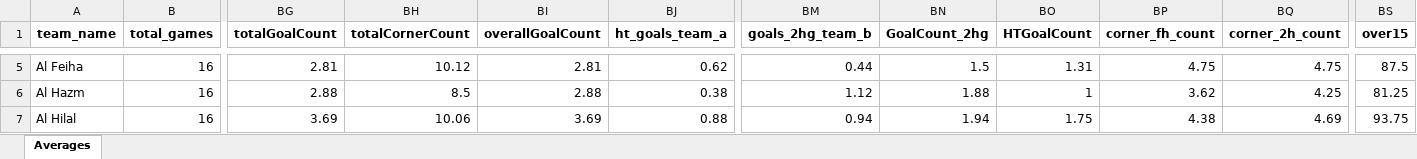
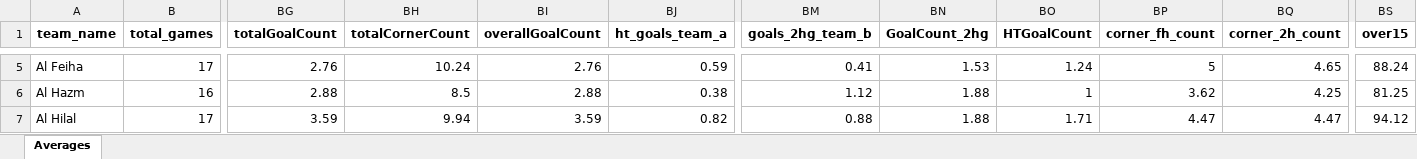
Before and after one commit to aimidas1/aimidas1, an Excel workbook: data/teams/leagues/Averages_Saudi_Pro_League_2025-2026.xlsx, sheet Averages, drawn as a sheet; only a part is shown, gaps mark what is left out; values as stored, in another font and other column widths than the file's, no borders; table styles not drawn; the diff covers the shown part only; the diff names each change by its address in the sheet, - before the commit and + after, or states it on an @@ line.

Commit message:
Update team averages

```diff
--- a/data/teams/leagues/Averages_Saudi_Pro_League_2025-2026.xlsx (sheet Averages)
+++ b/data/teams/leagues/Averages_Saudi_Pro_League_2025-2026.xlsx (sheet Averages)
-B5 (total_games): 16
+B5 (total_games): 17
-BG5 (totalGoalCount): 2.81
+BG5 (totalGoalCount): 2.76
-BH5 (totalCornerCount): 10.12
+BH5 (totalCornerCount): 10.24
-BI5 (overallGoalCount): 2.81
+BI5 (overallGoalCount): 2.76
-BJ5 (ht_goals_team_a): 0.62
+BJ5 (ht_goals_team_a): 0.59
-BM5 (goals_2hg_team_b): 0.44
+BM5 (goals_2hg_team_b): 0.41
-BN5 (GoalCount_2hg): 1.5
+BN5 (GoalCount_2hg): 1.53
-BO5 (HTGoalCount): 1.31
+BO5 (HTGoalCount): 1.24
-BP5 (corner_fh_count): 4.75
+BP5 (corner_fh_count): 5
-BQ5 (corner_2h_count): 4.75
+BQ5 (corner_2h_count): 4.65
-BS5 (over15): 87.5
+BS5 (over15): 88.24
-B7 (total_games): 16
+B7 (total_games): 17
-BG7 (totalGoalCount): 3.69
+BG7 (totalGoalCount): 3.59
-BH7 (totalCornerCount): 10.06
+BH7 (totalCornerCount): 9.94
-BI7 (overallGoalCount): 3.69
+BI7 (overallGoalCount): 3.59
-BJ7 (ht_goals_team_a): 0.88
+BJ7 (ht_goals_team_a): 0.82
-BM7 (goals_2hg_team_b): 0.94
+BM7 (goals_2hg_team_b): 0.88
-BN7 (GoalCount_2hg): 1.94
+BN7 (GoalCount_2hg): 1.88
-BO7 (HTGoalCount): 1.75
+BO7 (HTGoalCount): 1.71
-BP7 (corner_fh_count): 4.38
+BP7 (corner_fh_count): 4.47
-BQ7 (corner_2h_count): 4.69
+BQ7 (corner_2h_count): 4.47
-BS7 (over15): 93.75
+BS7 (over15): 94.12
```
Also changed, not shown: 976 edited cells elsewhere in this sheet.
